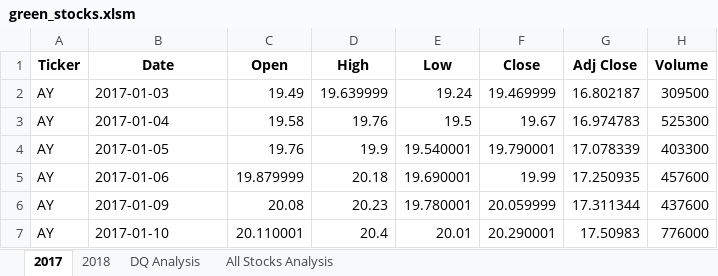
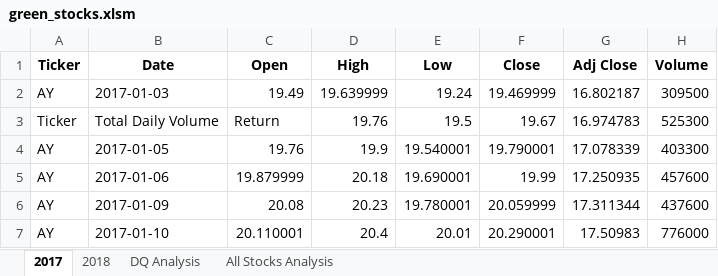
Before and after one commit to Jas-hudson/stock-analysis, an Excel workbook: green_stocks.xlsm, sheet 2017, drawn as a sheet; only a part is shown; values as stored, in another font and other column widths than the file's, no borders; the diff names each change by its address in the sheet, - before the commit and + after, or states it on an @@ line.

```diff
--- a/green_stocks.xlsm (sheet 2017)
+++ b/green_stocks.xlsm (sheet 2017)
-A3 (Ticker): AY
+A3 (Ticker): Ticker
-B3 (Date): 2017-01-04
+B3 (Date): Total Daily Volume
-C3 (Open): 19.58
+C3 (Open): Return
```
Also changed, not shown: sheet All Stocks Analysis, sheet 2018, charts or pictures.
